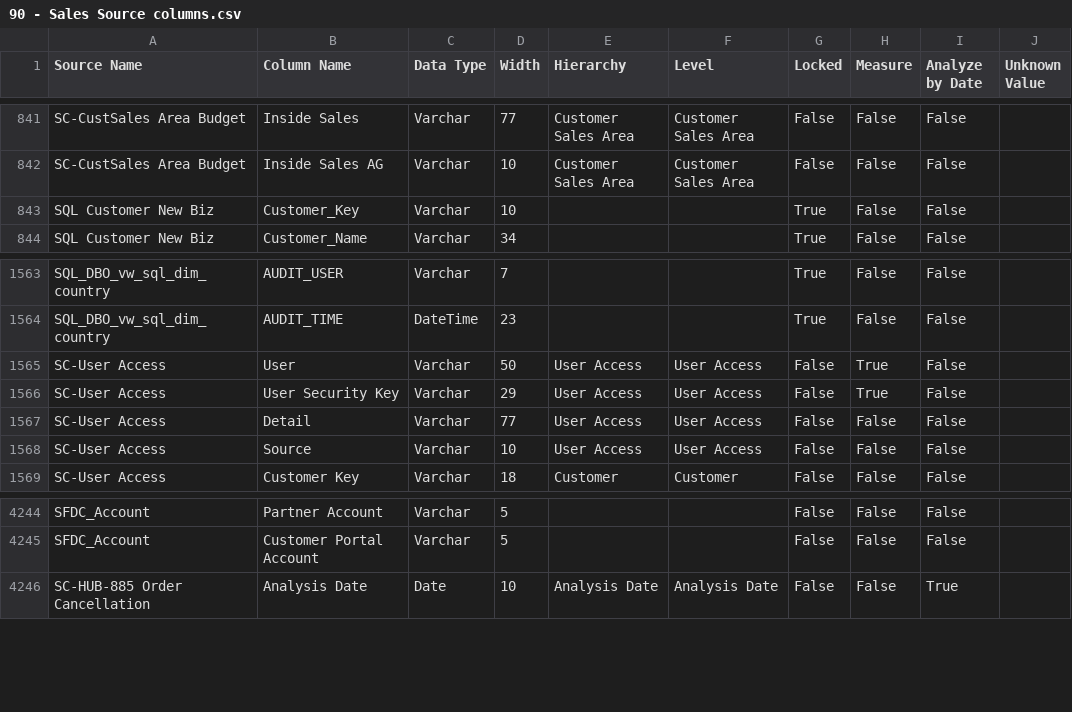
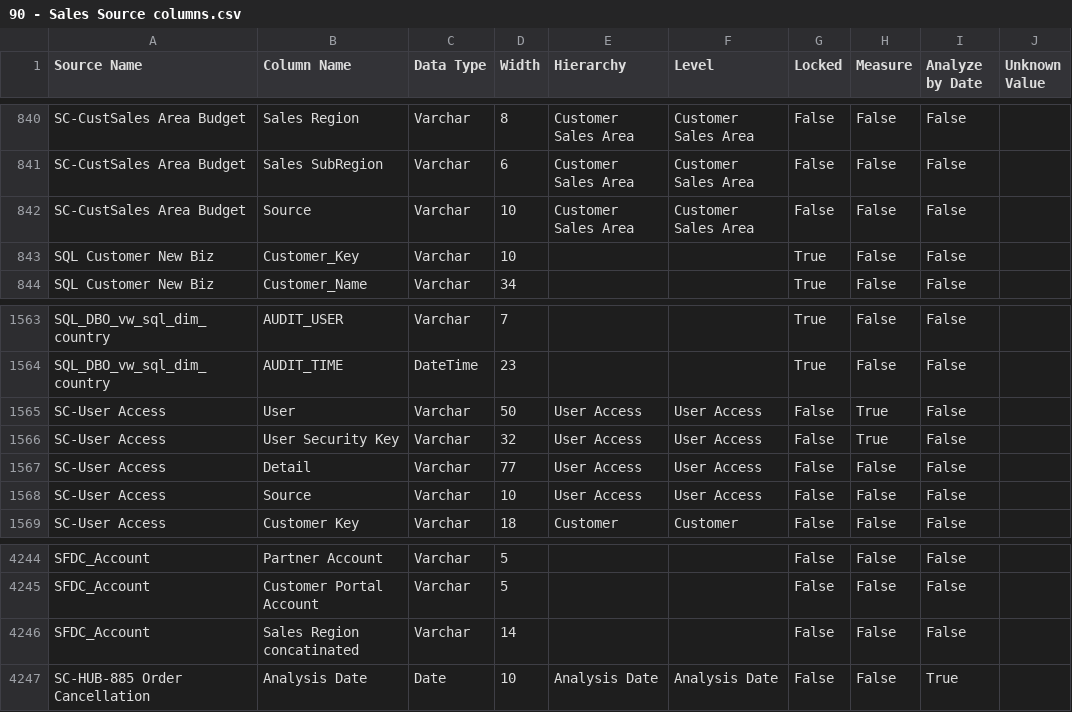
Before and after one commit to Centelli/40-Sales, a CSV file: 90 - Sales/90 - Sales Source columns.csv, drawn as a sheet; only a part is shown, gaps mark what is left out; addresses are those after the commit; the diff covers the shown part only; the diff names each change by its address in the sheet, - before the commit and + after, or states it on an @@ line.

Commit message:
M21 Changes
M21 Changes
CustSales Area Budget updated for HSBI-79

```diff
--- a/90 - Sales/90 - Sales Source columns.csv
+++ b/90 - Sales/90 - Sales Source columns.csv
-B840 (Column Name): Inside Sales
+B840 (Column Name): Sales Region
-D840 (Width): 77
+D840 (Width): 8
@@ row 842 moved to row 824: SC-CustSales Area Budget @@
@@ row 826 moved to row 841: SC-CustSales Area Budget @@
@@ row 822 moved to row 842: SC-CustSales Area Budget @@
-D1566 (Width): 29
+D1566 (Width): 32
+row 4246: SFDC_Account | Sales Region concatinated | Varchar | 14 |  |  | False | False | False
```
Also changed, not shown: 34 moved rows and 2 edited cells elsewhere in this file, 6 other files.
